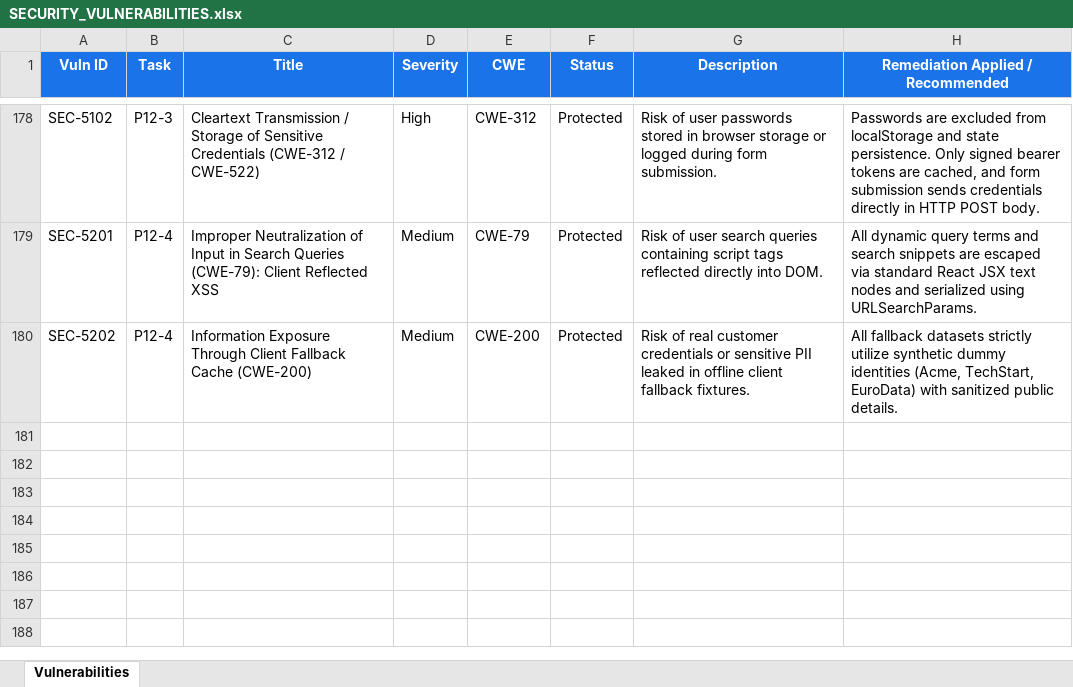
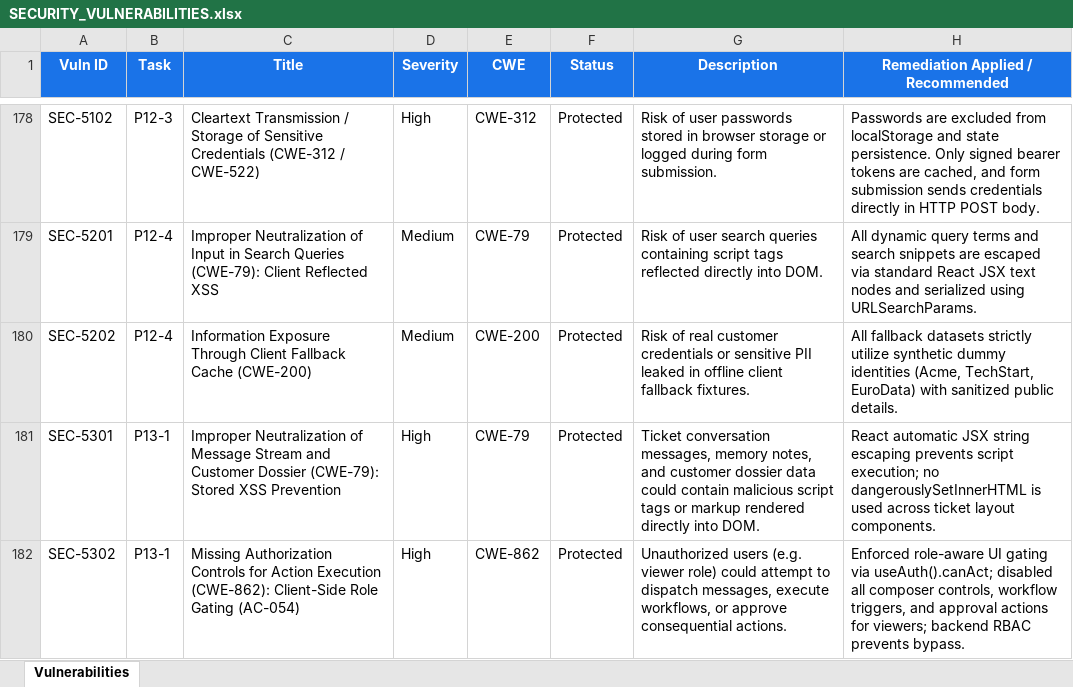
Before and after one commit to lokesh-repaka/CloudDesk, an Excel workbook: docs/SECURITY_VULNERABILITIES.xlsx, sheet Vulnerabilities, drawn as a sheet; only a part is shown, gaps mark what is left out; values as stored, in another font and other column widths than the file's, no borders; the diff names each change by its address in the sheet, - before the commit and + after, or states it on an @@ line.

```diff
--- a/docs/SECURITY_VULNERABILITIES.xlsx (sheet Vulnerabilities)
+++ b/docs/SECURITY_VULNERABILITIES.xlsx (sheet Vulnerabilities)
+row 181: SEC-5301 | P13-1 | Improper Neutralization of Message Stream and Customer Dossier (CWE-79): Stored XSS Prevention | High | CWE-79 | Protected | Ticket conversation messages, memory notes, and customer dossier data could contain malicious script tags or markup rendered directly into DOM. | React automatic JSX string escaping prevents script execution; no dangerouslySetInnerHTML is used across ticket layout components.
+row 182: SEC-5302 | P13-1 | Missing Authorization Controls for Action Execution (CWE-862): Client-Side Role Gating (AC-054) | High | CWE-862 | Protected | Unauthorized users (e.g. viewer role) could attempt to dispatch messages, execute workflows, or approve consequential actions. | Enforced role-aware UI gating via useAuth().canAct; disabled all composer controls, workflow triggers, and approval actions for viewers; backend RBAC prevents bypass.
```
Also changed, not shown: docs/TEST_CASES.xlsx, 9 other files.
